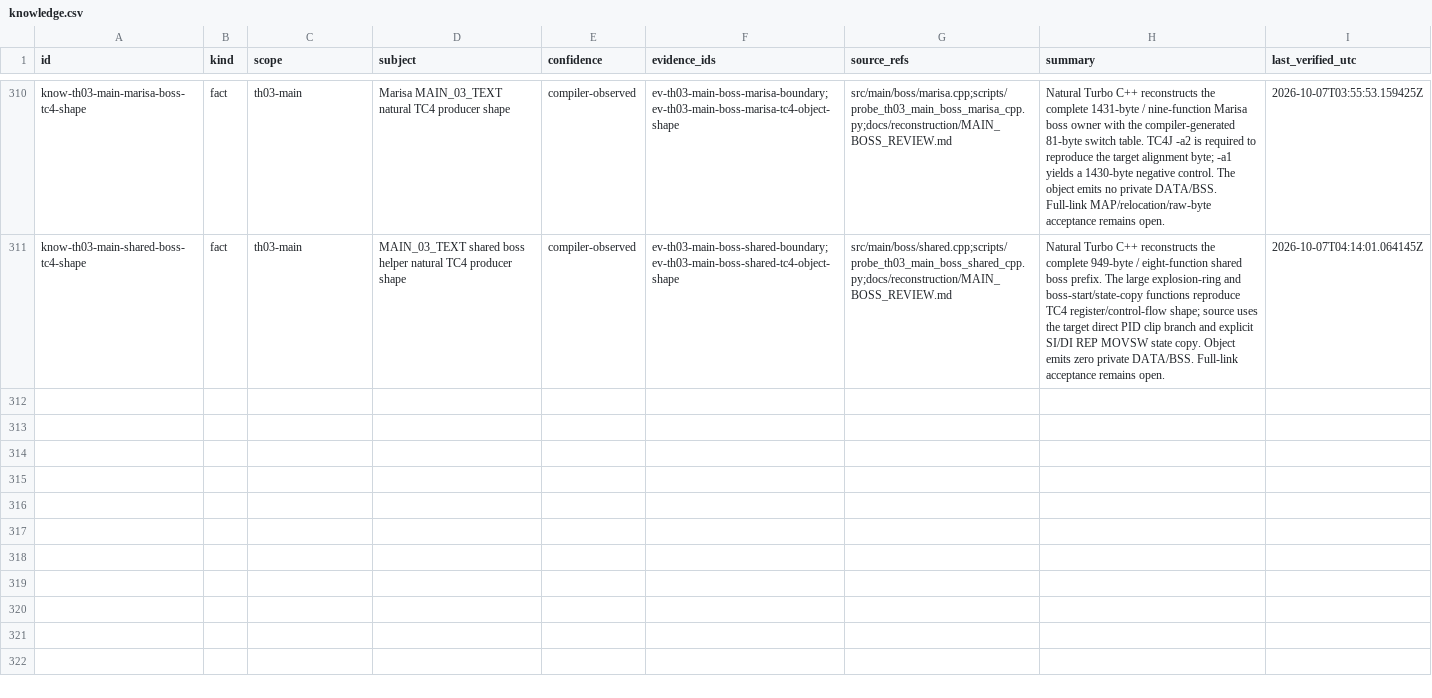
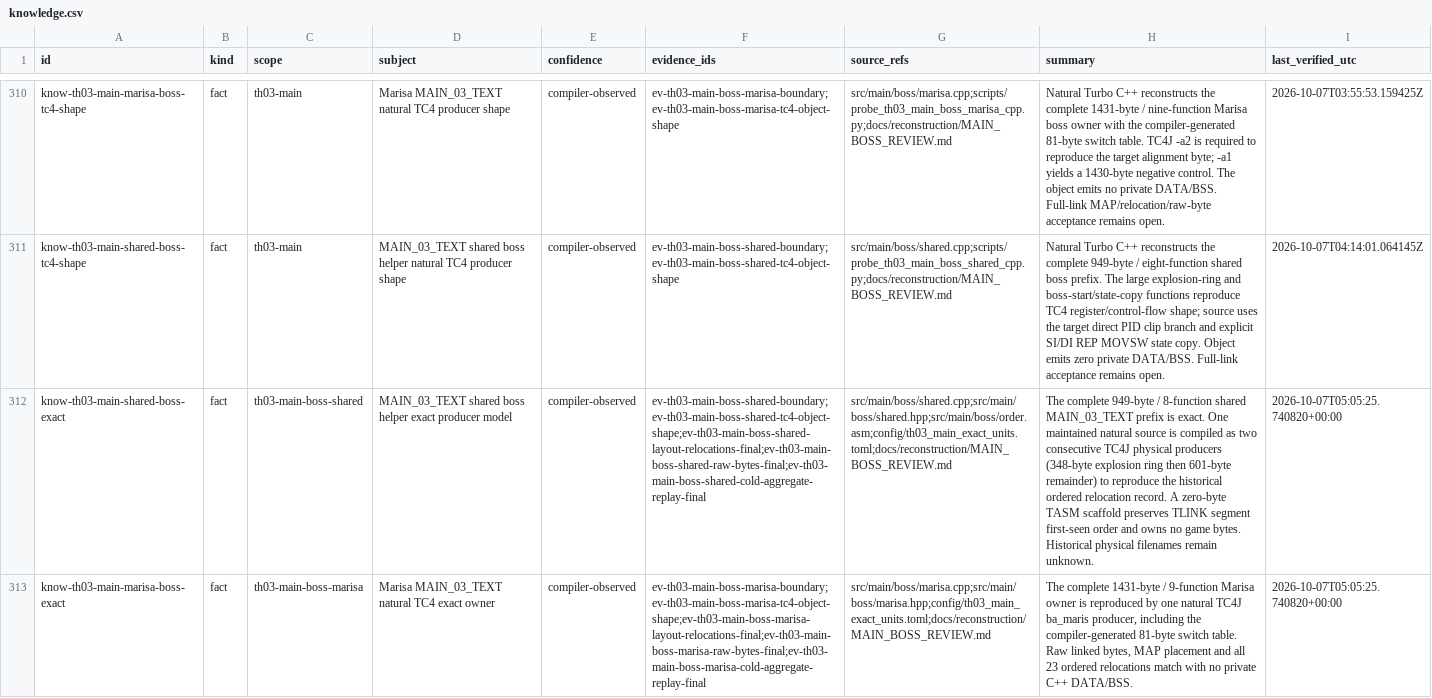
Before and after one commit to N0zoM1z0/th03, a CSV file: config/knowledge.csv, drawn as a sheet; only a part is shown, gaps mark what is left out; the diff names each change by its address in the sheet, - before the commit and + after, or states it on an @@ line.

Commit message:
gpt-web: Promote boss prefix owners to exact

```diff
--- a/config/knowledge.csv
+++ b/config/knowledge.csv
+row 312: know-th03-main-shared-boss-exact | fact | th03-main-boss-shared | MAIN_03_TEXT shared boss helper exact producer model | compiler-observed | ev-th03-main-boss-shared-boundary;ev-th03-main-boss-shared-tc4-object-shape;ev-th03-main-boss-shared-layout-relocations-final;ev-th03-main-boss-shared-raw-bytes-final;ev-th03-main-boss-shared-cold-aggregate-replay-final | src/main/boss/shared.cpp;src/main/boss/shared.hpp;src/main/boss/order.asm;config/th03_main_exact_units.toml;docs/reconstruction/MAIN_BOSS_REVIEW.md | The complete 949-byte / 8-function shared MAIN_03_TEXT prefix is exact. One maintained natural source is compiled as two consecutive TC4J physical producers (348-byte explosion ring then 601-byte remainder) to reproduce the historical ordered relocation record. A zero-byte TASM scaffold preserves TLINK segment first-seen order and owns no game bytes. Historical physical filenames remain unknown. | 2026-10-07T05:05:25.740820+00:00
+row 313: know-th03-main-marisa-boss-exact | fact | th03-main-boss-marisa | Marisa MAIN_03_TEXT natural TC4 exact owner | compiler-observed | ev-th03-main-boss-marisa-boundary;ev-th03-main-boss-marisa-tc4-object-shape;ev-th03-main-boss-marisa-layout-relocations-final;ev-th03-main-boss-marisa-raw-bytes-final;ev-th03-main-boss-marisa-cold-aggregate-replay-final | src/main/boss/marisa.cpp;src/main/boss/marisa.hpp;config/th03_main_exact_units.toml;docs/reconstruction/MAIN_BOSS_REVIEW.md | The complete 1431-byte / 9-function Marisa owner is reproduced by one natural TC4J ba_maris producer, including the compiler-generated 81-byte switch table. Raw linked bytes, MAP placement and all 23 ordered relocations match with no private C++ DATA/BSS. | 2026-10-07T05:05:25.740820+00:00
```
Also changed, not shown: config/th03_function_boundaries.csv, config/th03_main_authored_functions.csv, 12 other files.
